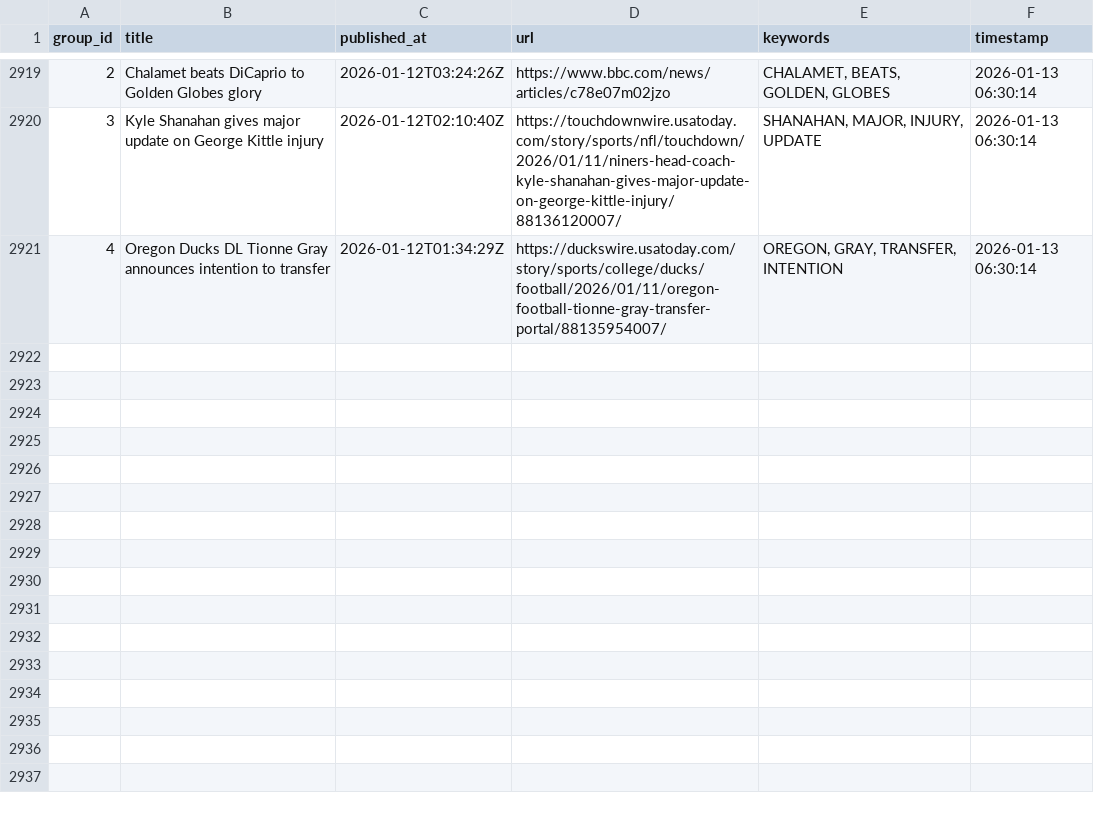
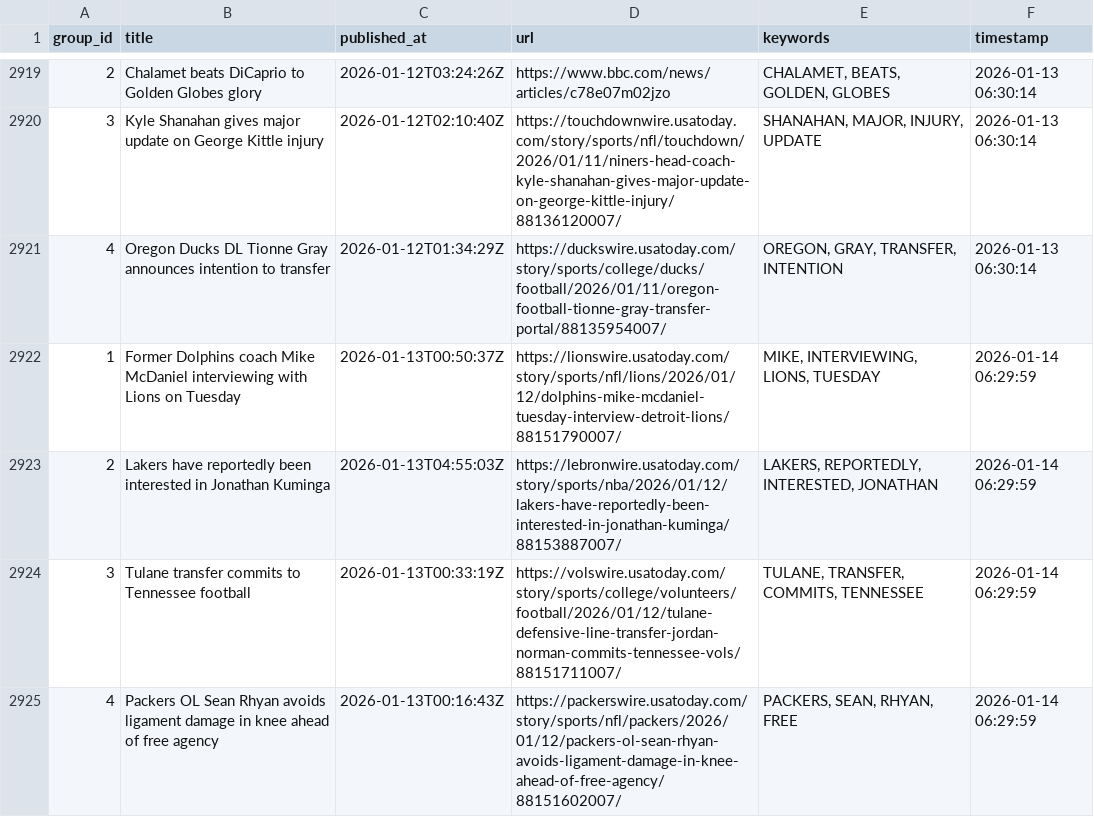
Before and after one commit to lileungws/whatsnews01, a CSV file: history/history.csv, drawn as a sheet; only a part is shown, gaps mark what is left out; the diff names each change by its address in the sheet, - before the commit and + after, or states it on an @@ line.

Commit message:
Update keywords main.csv

```diff
--- a/history/history.csv
+++ b/history/history.csv
+row 2922: 1 | Former Dolphins coach Mike McDaniel interviewing with Lions on Tuesday | 2026-01-13T00:50:37Z | https://lionswire.usatoday.com/story/sports/nfl/lions/2026/01/12/dolphins-mike-mcdaniel-tuesday-interview-detroit-lions/88151790007/ | MIKE, INTERVIEWING, LIONS, TUESDAY | 2026-01-14 06:29:59
+row 2923: 2 | Lakers have reportedly been interested in Jonathan Kuminga | 2026-01-13T04:55:03Z | https://lebronwire.usatoday.com/story/sports/nba/2026/01/12/lakers-have-reportedly-been-interested-in-jonathan-kuminga/88153887007/ | LAKERS, REPORTEDLY, INTERESTED, JONATHAN | 2026-01-14 06:29:59
+row 2924: 3 | Tulane transfer commits to Tennessee football | 2026-01-13T00:33:19Z | https://volswire.usatoday.com/story/sports/college/volunteers/football/2026/01/12/tulane-defensive-line-transfer-jordan-norman-commits-tennessee-vols/88151711007/ | TULANE, TRANSFER, COMMITS, TENNESSEE | 2026-01-14 06:29:59
+row 2925: 4 | Packers OL Sean Rhyan avoids ligament damage in knee ahead of free agency | 2026-01-13T00:16:43Z | https://packerswire.usatoday.com/story/sports/nfl/packers/2026/01/12/packers-ol-sean-rhyan-avoids-ligament-damage-in-knee-ahead-of-free-agency/88151602007/ | PACKERS, SEAN, RHYAN, FREE | 2026-01-14 06:29:59
```
Also changed, not shown: web/data/main.csv.
